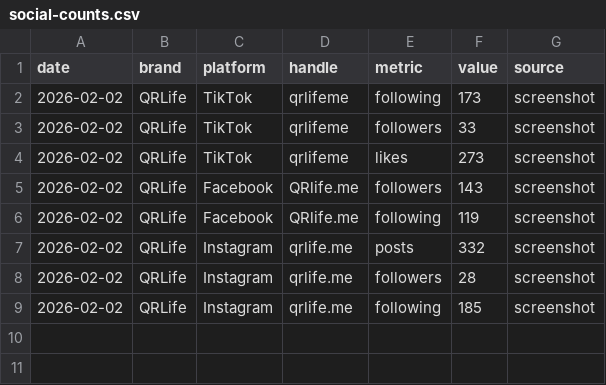
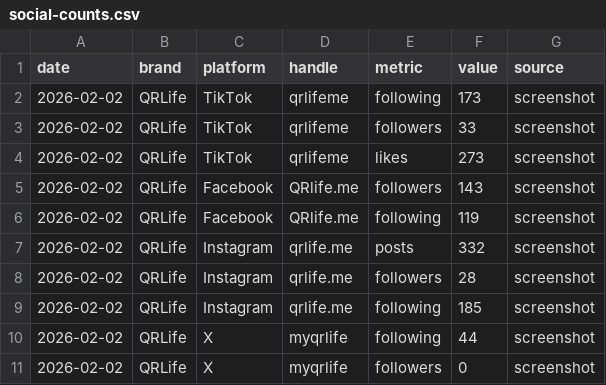
Before and after one commit to mrbot-qrlife/qrlife-web, a CSV file: outbound/social-counts.csv, drawn as a sheet.

Commit message:
Add QRLife X (Twitter) counts baseline

```diff
--- a/outbound/social-counts.csv
+++ b/outbound/social-counts.csv
@@ -9 +9,3 @@ date,brand,platform,handle,metric,value,source
 2026-02-02,QRLife,Instagram,qrlife.me,following,185,screenshot
+2026-02-02,QRLife,X,myqrlife,following,44,screenshot
+2026-02-02,QRLife,X,myqrlife,followers,0,screenshot
```
